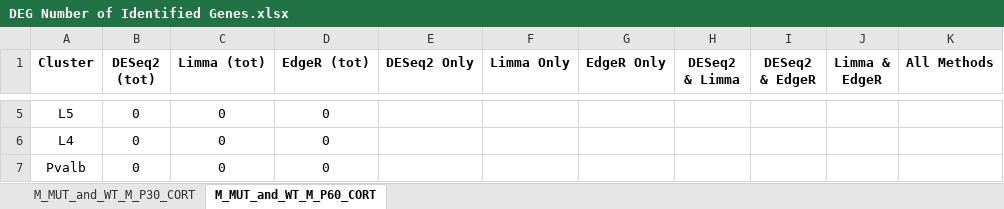
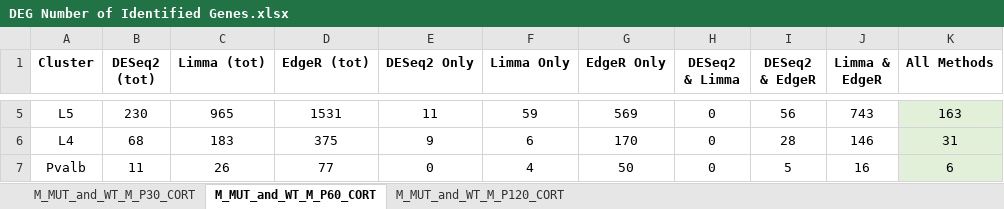
Before and after one commit to osmansharifi/Seurat_plots, an Excel workbook: DEG_data/DEG Number of Identified Genes.xlsx, sheet M_MUT_and_WT_M_P60_CORT, drawn as a sheet; only a part is shown, gaps mark what is left out; values as stored, in another font and other column widths than the file's, no borders; the diff covers the shown part only; the diff names each change by its address in the sheet, - before the commit and + after, or states it on an @@ line.

```diff
--- a/DEG_data/DEG Number of Identified Genes.xlsx (sheet M_MUT_and_WT_M_P60_CORT)
+++ b/DEG_data/DEG Number of Identified Genes.xlsx (sheet M_MUT_and_WT_M_P60_CORT)
+sheet tab: M_MUT_and_WT_M_P120_CORT
-B5 (DESeq2 (tot)): 0
+B5 (DESeq2 (tot)): 230
-C5 (Limma (tot)): 0
+C5 (Limma (tot)): 965
-D5 (EdgeR (tot)): 0
+D5 (EdgeR (tot)): 1531
-E5 (DESeq2 Only): (empty)
+E5 (DESeq2 Only): 11
-F5 (Limma Only): (empty)
+F5 (Limma Only): 59
-G5 (EdgeR Only): (empty)
+G5 (EdgeR Only): 569
-H5:H7 (DESeq2 & Limma): (empty)
+H5:H7 (DESeq2 & Limma): 0
-I5 (DESeq2 & EdgeR): (empty)
+I5 (DESeq2 & EdgeR): 56
-J5 (Limma & EdgeR): (empty)
+J5 (Limma & EdgeR): 743
-K5:K7 fill: none
+K5:K7 fill: #E2F0D9
-K5 (All Methods): (empty)
+K5 (All Methods): 163
-B6 (DESeq2 (tot)): 0
+B6 (DESeq2 (tot)): 68
-C6 (Limma (tot)): 0
+C6 (Limma (tot)): 183
-D6 (EdgeR (tot)): 0
+D6 (EdgeR (tot)): 375
-E6 (DESeq2 Only): (empty)
+E6 (DESeq2 Only): 9
-F6 (Limma Only): (empty)
+F6 (Limma Only): 6
-G6 (EdgeR Only): (empty)
+G6 (EdgeR Only): 170
-I6 (DESeq2 & EdgeR): (empty)
+I6 (DESeq2 & EdgeR): 28
-J6 (Limma & EdgeR): (empty)
+J6 (Limma & EdgeR): 146
-K6 (All Methods): (empty)
+K6 (All Methods): 31
-B7 (DESeq2 (tot)): 0
+B7 (DESeq2 (tot)): 11
-C7 (Limma (tot)): 0
+C7 (Limma (tot)): 26
-D7 (EdgeR (tot)): 0
+D7 (EdgeR (tot)): 77
-E7 (DESeq2 Only): (empty)
+E7 (DESeq2 Only): 0
-F7 (Limma Only): (empty)
+F7 (Limma Only): 4
-G7 (EdgeR Only): (empty)
+G7 (EdgeR Only): 50
-I7 (DESeq2 & EdgeR): (empty)
+I7 (DESeq2 & EdgeR): 5
-J7 (Limma & EdgeR): (empty)
+J7 (Limma & EdgeR): 16
-K7 (All Methods): (empty)
+K7 (All Methods): 6
```
Also changed, not shown: 105 edited cells and cell formats elsewhere in this sheet.
